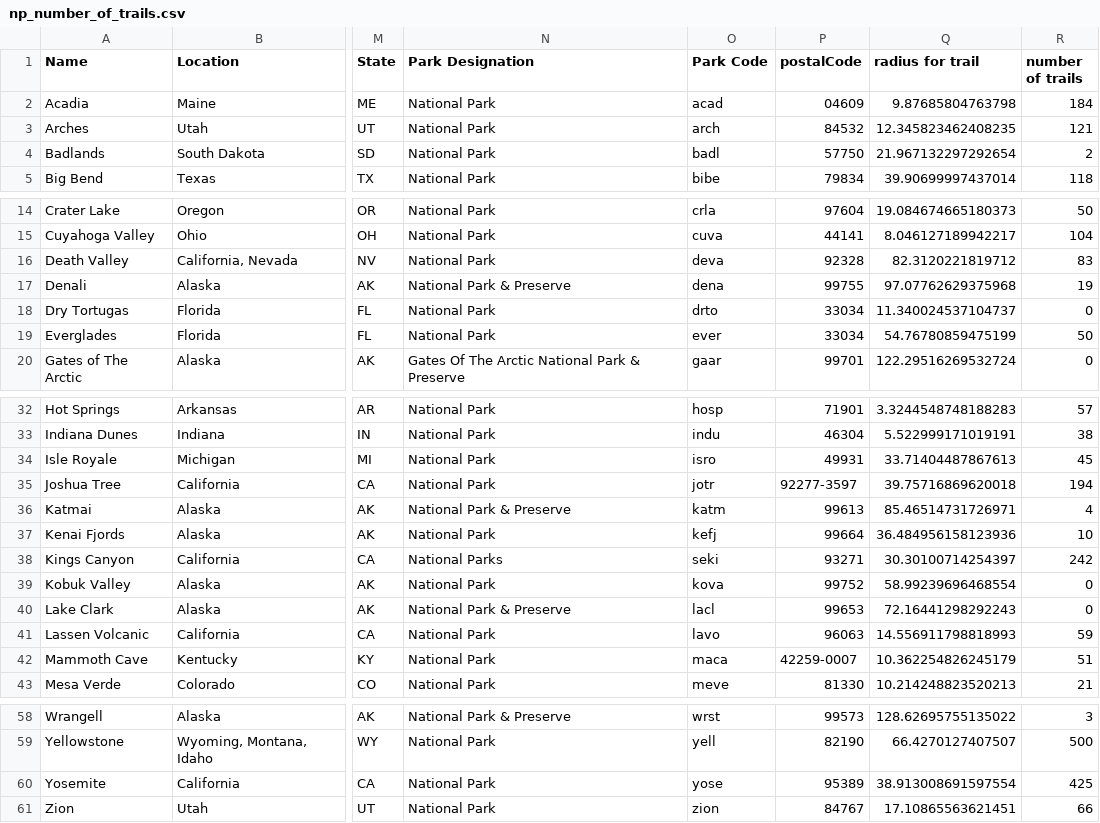
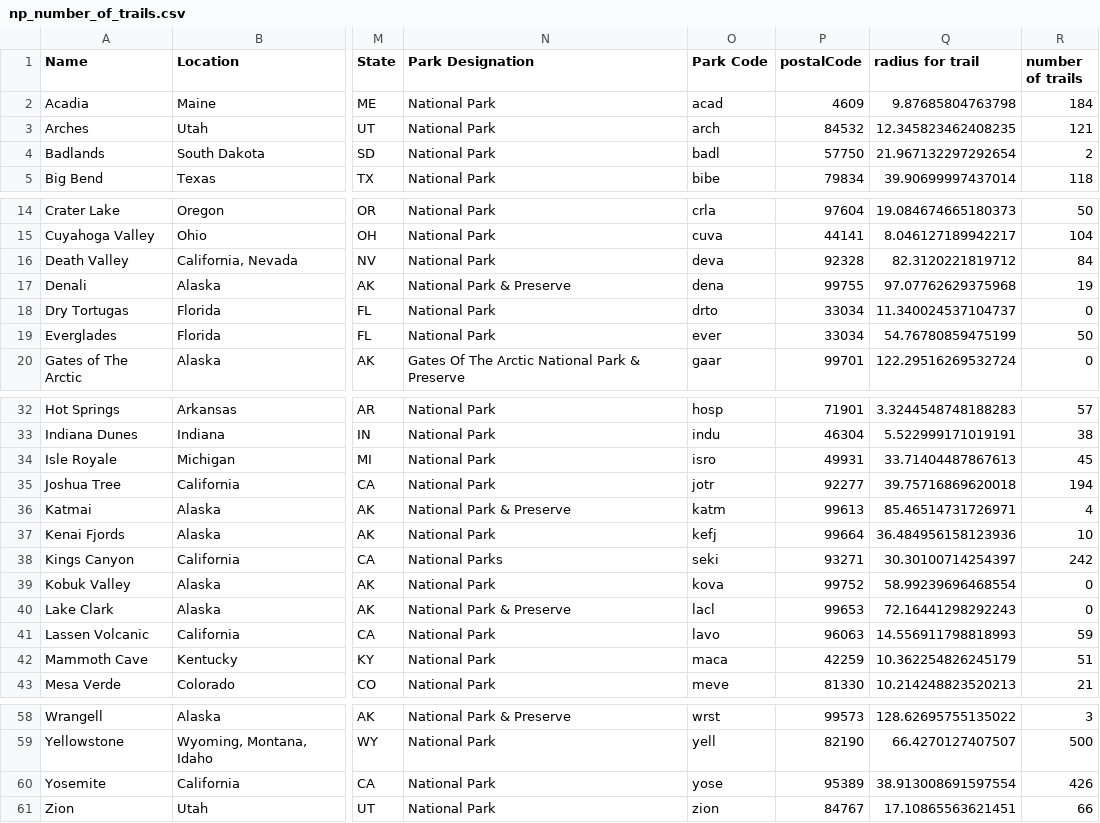
Before and after one commit to theaddies/bootcamp_project_1, a CSV file: np_number_of_trails.csv, drawn as a sheet; only a part is shown, gaps mark what is left out; the diff names each change by its address in the sheet, - before the commit and + after, or states it on an @@ line.

```diff
--- a/np_number_of_trails.csv
+++ b/np_number_of_trails.csv
-P2 (postalCode): 04609
+P2 (postalCode): 4609
-R16 (number of trails): 83
+R16 (number of trails): 84
-P35 (postalCode): 92277-3597
+P35 (postalCode): 92277
-P42 (postalCode): 42259-0007
+P42 (postalCode): 42259
-R60 (number of trails): 425
+R60 (number of trails): 426
```
Also changed, not shown: 4 other files.
